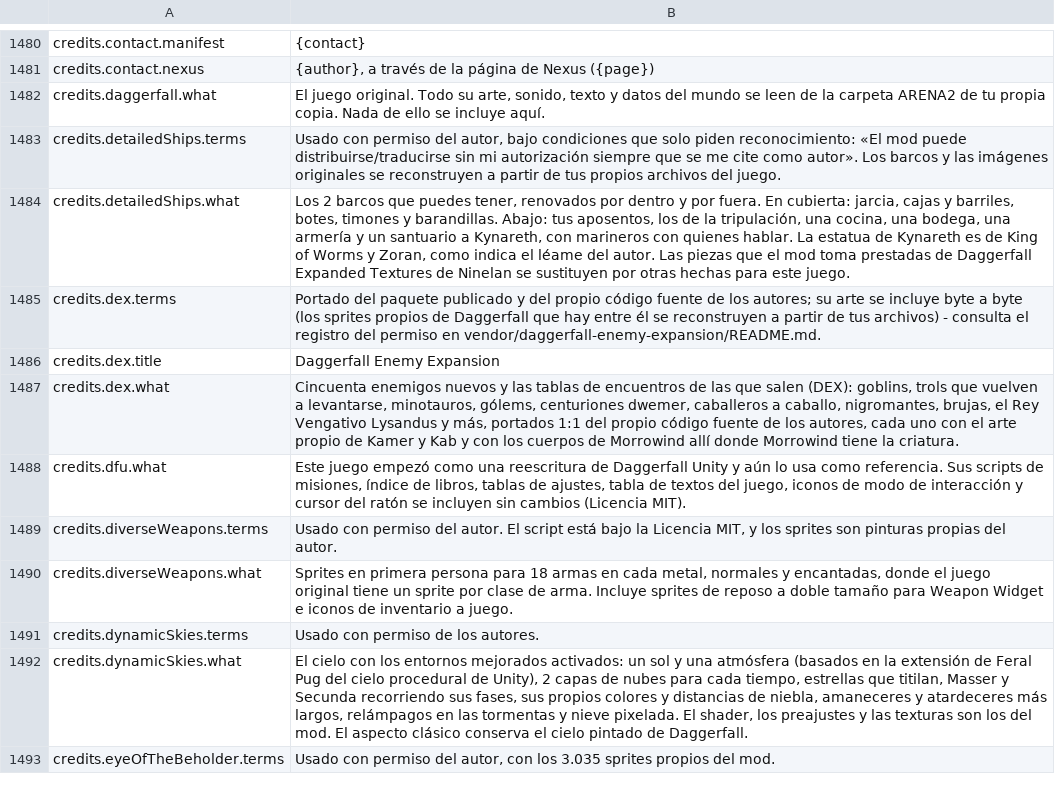
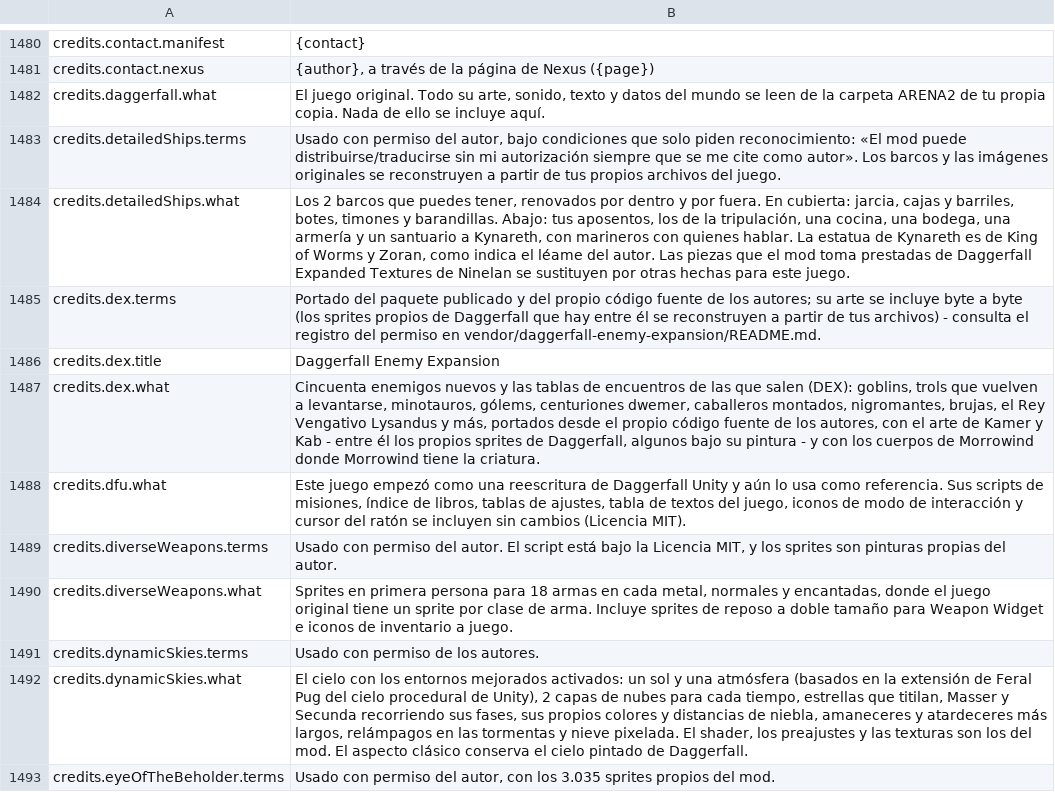
Before and after one commit to Betawolf1213/daggerfall-js-source-voice, a CSV file: locales/es/Port_Strings.csv, drawn as a sheet; only a part is shown, gaps mark what is left out.

```diff
--- a/locales/es/Port_Strings.csv
+++ b/locales/es/Port_Strings.csv
@@ -1486,3 +1486,3 @@ credits.dex.terms,"Portado del paquete publicado y del propio código fuente de
 credits.dex.title,"Daggerfall Enemy Expansion"
-credits.dex.what,"Cincuenta enemigos nuevos y las tablas de encuentros de las que salen (DEX): goblins, trols que vuelven a levantarse, minotauros, gólems, centuriones dwemer, caballeros a caballo, nigromantes, brujas, el Rey Vengativo Lysandus y más, portados 1:1 del propio código fuente de los autores, cada uno con el arte propio de Kamer y Kab y con los cuerpos de Morrowind allí donde Morrowind tiene la criatura."
+credits.dex.what,"Cincuenta enemigos nuevos y las tablas de encuentros de las que salen (DEX): goblins, trols que vuelven a levantarse, minotauros, gólems, centuriones dwemer, caballeros montados, nigromantes, brujas, el Rey Vengativo Lysandus y más, portados desde el propio código fuente de los autores, con el arte de Kamer y Kab - entre él los propios sprites de Daggerfall, algunos bajo su pintura - y con los cuerpos de Morrowind donde Morrowind tiene la criatura."
 credits.dfu.what,"Este juego empezó como una reescritura de Daggerfall Unity y aún lo usa como referencia. Sus scripts de misiones, índice de libros, tablas de ajustes, tabla de textos del juego, iconos de modo de interacción y cursor del ratón se incluyen sin cambios (Licencia MIT)."
```
Also changed, not shown: locales/bg/Port_Strings.csv, locales/ko/Port_Strings.csv, 36 other files.
